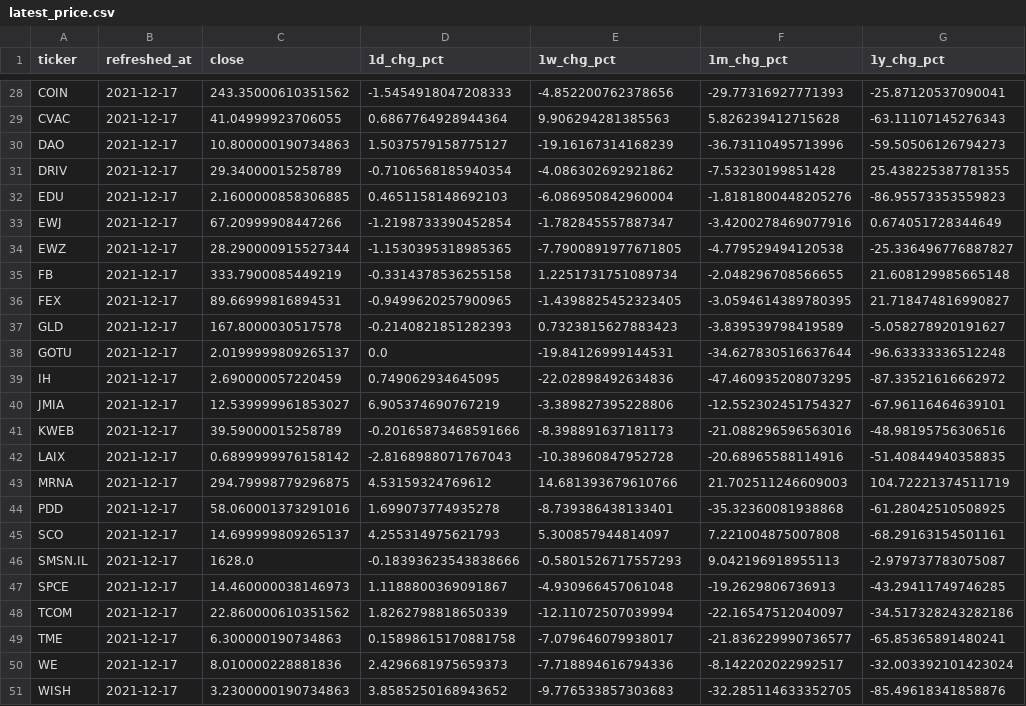
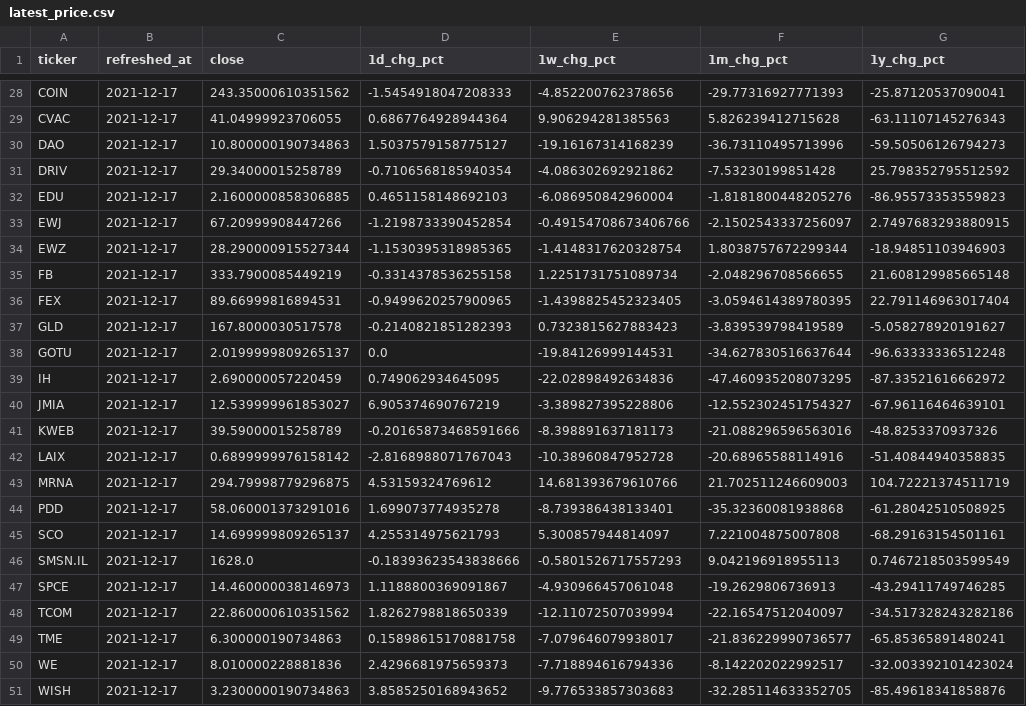
Before and after one commit to koalainfotech/skydog, a CSV file: data/skydog/latest_price.csv, drawn as a sheet; only a part is shown, gaps mark what is left out; the diff covers the shown part only.

```diff
--- a/data/skydog/latest_price.csv
+++ b/data/skydog/latest_price.csv
@@ -30,8 +30,8 @@ CVAC,2021-12-17,41.04999923706055,0.6867764928944364,9.906294281385563,5.8262394
 DAO,2021-12-17,10.800000190734863,1.5037579158775127,-19.16167314168239,-36.73110495713996,-59.50506126794273
-DRIV,2021-12-17,29.34000015258789,-0.7106568185940354,-4.086302692921862,-7.53230199851428,25.438225387781355
+DRIV,2021-12-17,29.34000015258789,-0.7106568185940354,-4.086302692921862,-7.53230199851428,25.798352795512592
 EDU,2021-12-17,2.1600000858306885,0.4651158148692103,-6.086950842960004,-1.8181800448205276,-86.95573353559823
-EWJ,2021-12-17,67.20999908447266,-1.2198733390452854,-1.782845557887347,-3.4200278469077916,0.674051728344649
-EWZ,2021-12-17,28.290000915527344,-1.1530395318985365,-7.7900891977671805,-4.779529494120538,-25.336496776887827
+EWJ,2021-12-17,67.20999908447266,-1.2198733390452854,-0.49154708673406766,-2.1502543337256097,2.7497683293880915
+EWZ,2021-12-17,28.290000915527344,-1.1530395318985365,-1.4148317620328754,1.8038757672299344,-18.94851103946903
 FB,2021-12-17,333.7900085449219,-0.3314378536255158,1.2251731751089734,-2.048296708566655,21.608129985665148
-FEX,2021-12-17,89.66999816894531,-0.9499620257900965,-1.4398825452323405,-3.0594614389780395,21.718474816990827
+FEX,2021-12-17,89.66999816894531,-0.9499620257900965,-1.4398825452323405,-3.0594614389780395,22.791146963017404
 GLD,2021-12-17,167.8000030517578,-0.2140821851282393,0.7323815627883423,-3.839539798419589,-5.058278920191627
@@ -40,3 +40,3 @@ IH,2021-12-17,2.690000057220459,0.749062934645095,-22.02898492634836,-47.4609352
 JMIA,2021-12-17,12.539999961853027,6.905374690767219,-3.389827395228806,-12.552302451754327,-67.96116464639101
-KWEB,2021-12-17,39.59000015258789,-0.20165873468591666,-8.398891637181173,-21.088296596563016,-48.98195756306516
+KWEB,2021-12-17,39.59000015258789,-0.20165873468591666,-8.398891637181173,-21.088296596563016,-48.8253370937326
 LAIX,2021-12-17,0.6899999976158142,-2.8168988071767043,-10.38960847952728,-20.68965588114916,-51.40844940358835
@@ -45,3 +45,3 @@ PDD,2021-12-17,58.060001373291016,1.699073774935278,-8.739386438133401,-35.32360
 SCO,2021-12-17,14.699999809265137,4.255314975621793,5.300857944814097,7.221004875007808,-68.29163154501161
-SMSN.IL,2021-12-17,1628.0,-0.18393623543838666,-0.5801526717557293,9.042196918955113,-2.979737783075087
+SMSN.IL,2021-12-17,1628.0,-0.18393623543838666,-0.5801526717557293,9.042196918955113,0.7467218503599549
 SPCE,2021-12-17,14.460000038146973,1.1188800369091867,-4.930966457061048,-19.2629806736913,-43.29411749746285
```
Also changed, not shown: 11 edited cells elsewhere in this file, data/skydog/portfolio_latest_holdings_vw.csv, 3 other files.
